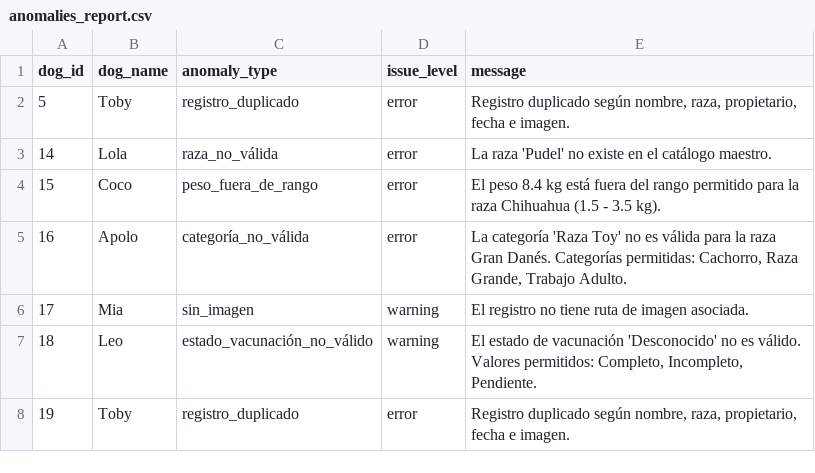
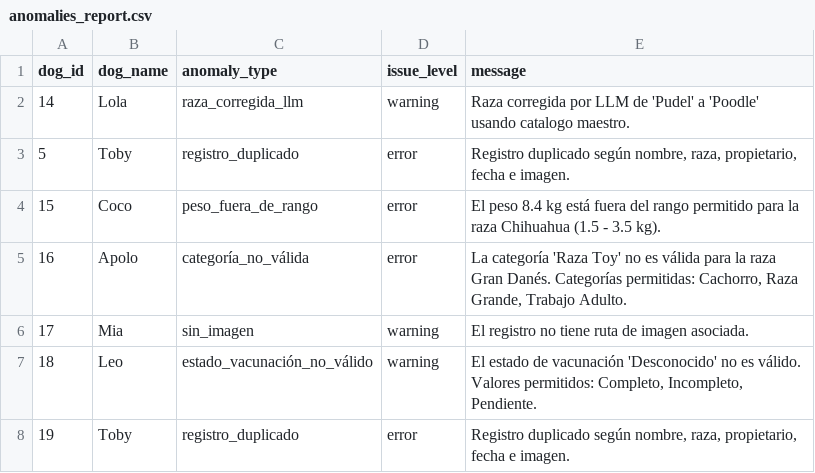
Before and after one commit to pedro8321go/canine_etl, a CSV file: data/processed/anomalies_report.csv, drawn as a sheet; removed rows and columns are numbered as before the commit, all else as after; the diff names each change by its address in the sheet, - before the commit and + after, or states it on an @@ line.

Commit message:
Agregando correccion de anomalias de razas con LLM para percistir datos correctos

```diff
--- a/data/processed/anomalies_report.csv
+++ b/data/processed/anomalies_report.csv
+row 2: 14 | Lola | raza_corregida_llm | warning | Raza corregida por LLM de 'Pudel' a 'Poodle' usando catalogo maestro.
-row 3: 14 | Lola | raza_no_válida | error | La raza 'Pudel' no existe en el catálogo maestro.
```
Also changed, not shown: 7 other files.
